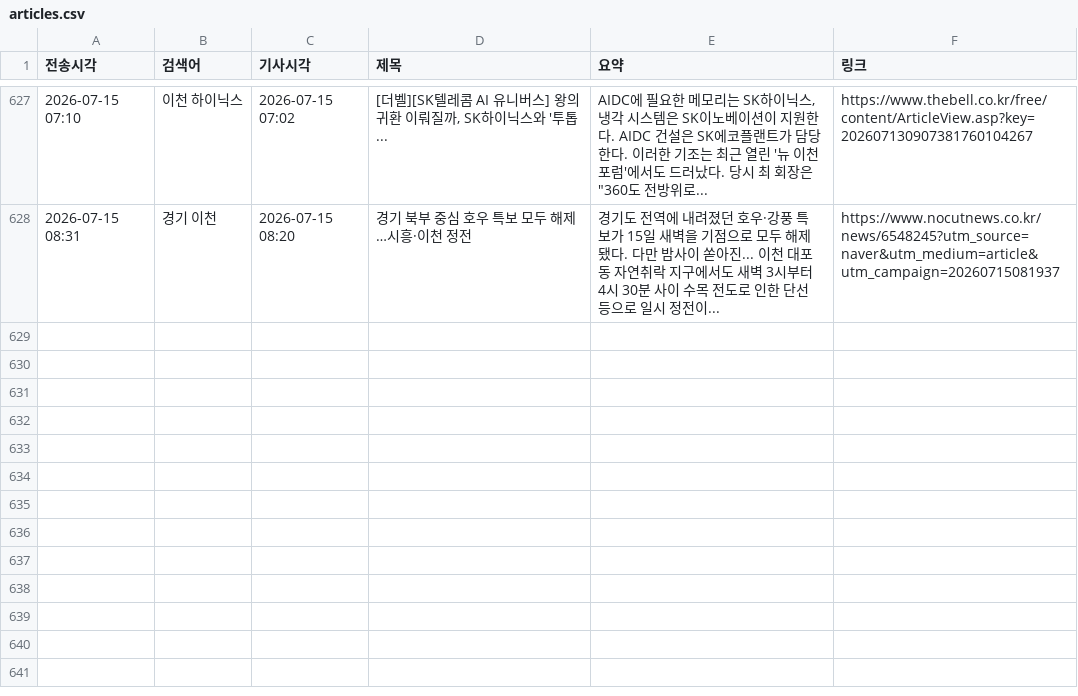
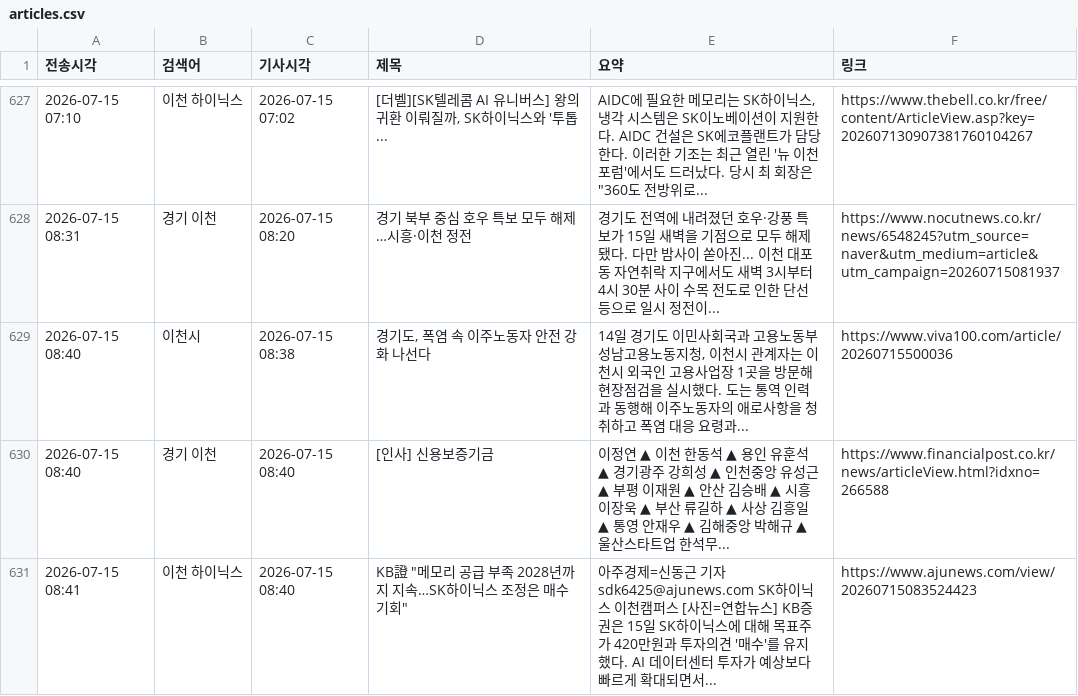
Before and after one commit to linphyca-sys/icheon-news-bot, a CSV file: articles.csv, drawn as a sheet; only a part is shown, gaps mark what is left out.

```diff
--- a/articles.csv
+++ b/articles.csv
@@ -628 +628,4 @@
 2026-07-15 08:31,경기 이천,2026-07-15 08:20,경기 북부 중심 호우 특보 모두 해제…시흥·이천 정전,경기도 전역에 내려졌던 호우·강풍 특보가 15일 새벽을 기점으로 모두 해제됐다. 다만 밤사이 쏟아진... 이천 대포동 자연취락 지구에서도 새벽 3시부터 4시 30분 사이 수목 전도로 인한 단선 등으로 일시 정전이...,https://www.nocutnews.co.kr/news/6548245?utm_source=naver&utm_medium=article&utm_campaign=20260715081937
+2026-07-15 08:40,이천시,2026-07-15 08:38,"경기도, 폭염 속 이주노동자 안전 강화 나선다","14일 경기도 이민사회국과 고용노동부 성남고용노동지청, 이천시 관계자는 이천시 외국인 고용사업장 1곳을 방문해 현장점검을 실시했다. 도는 통역 인력과 동행해 이주노동자의 애로사항을 청취하고 폭염 대응 요령과...",https://www.viva100.com/article/20260715500036
+2026-07-15 08:40,경기 이천,2026-07-15 08:40,[인사] 신용보증기금,이정연 ▲ 이천 한동석 ▲ 용인 유훈석 ▲ 경기광주 강희성 ▲ 인천중앙 유성근 ▲ 부평 이재원 ▲ 안산 김승배 ▲ 시흥 이장욱 ▲ 부산 류길하 ▲ 사상 김흥일 ▲ 통영 안재우 ▲ 김해중앙 박해규 ▲ 울산스타트업 한석무...,https://www.financialpost.co.kr/news/articleView.html?idxno=266588
+2026-07-15 08:41,이천 하이닉스,2026-07-15 08:40,"KB證 ""메모리 공급 부족 2028년까지 지속…SK하이닉스 조정은 매수 기회""",아주경제=신동근 기자 sdk6425@ajunews.com SK하이닉스 이천캠퍼스 [사진=연합뉴스] KB증권은 15일 SK하이닉스에 대해 목표주가 420만원과 투자의견 '매수'를 유지했다. AI 데이터센터 투자가 예상보다 빠르게 확대되면서...,https://www.ajunews.com/view/20260715083524423
```
Also changed, not shown: 1 other file.
